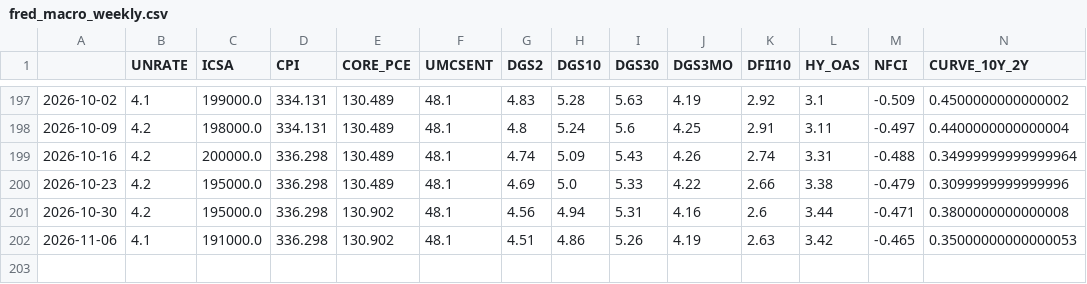
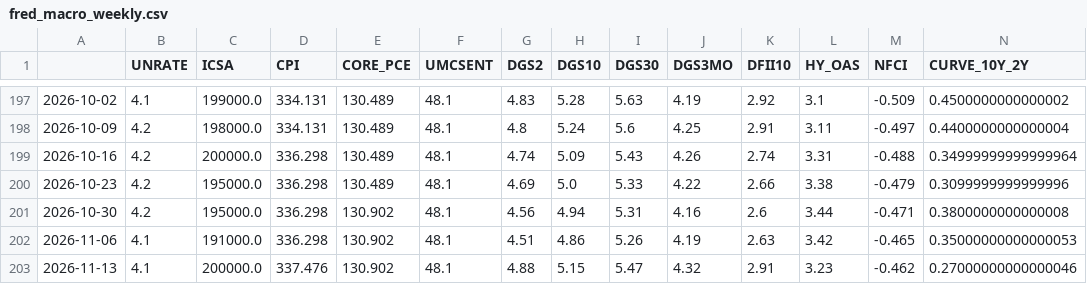
Before and after one commit to subin001893-cmyk/stock-scanner-results, a CSV file: latest/fred_macro_weekly.csv, drawn as a sheet; only a part is shown, gaps mark what is left out; rows hold the shown columns only; the diff names each change by its address in the sheet, - before the commit and + after, or states it on an @@ line.

```diff
--- a/latest/fred_macro_weekly.csv
+++ b/latest/fred_macro_weekly.csv
+row 203: 2026-11-13 | 4.1 | 200000.0 | 337.476 | 130.902 | 48.1 | 4.88 | 5.15 | 5.47 | 4.32 | 2.91 | 3.23 | -0.462 | 0.27000000000000046
```
Also changed, not shown: latest/sector_latest_snapshot.csv, latest/sector_rotation_report.csv, 10 other files.
